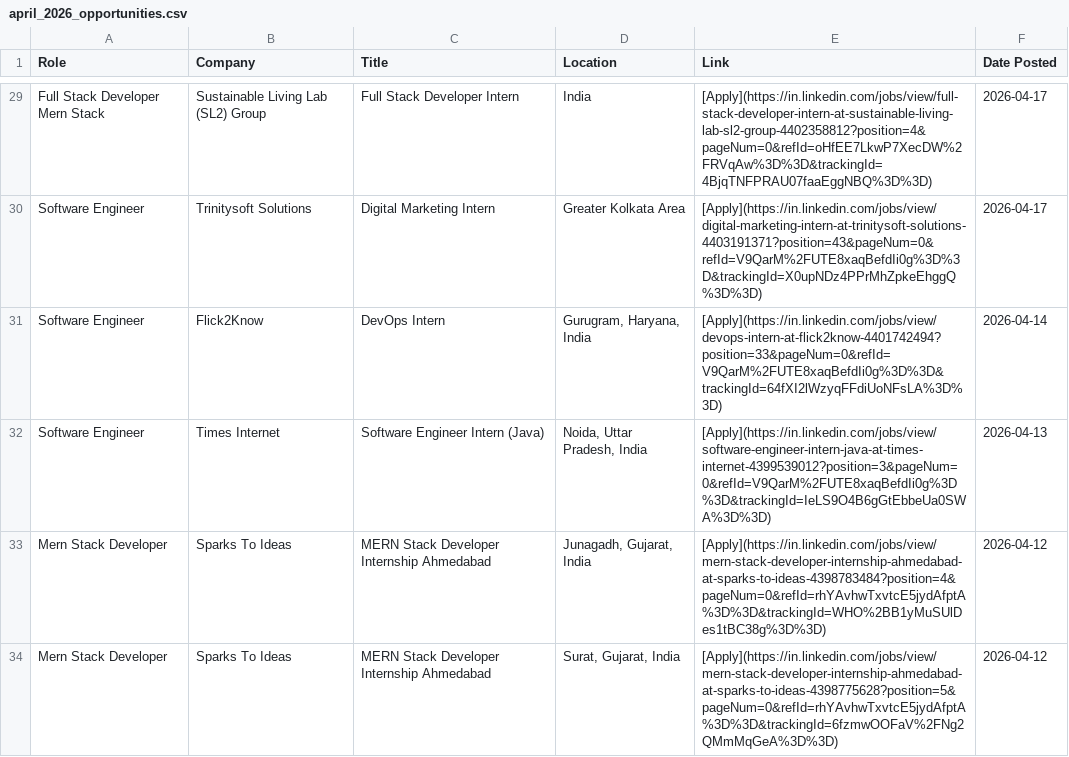
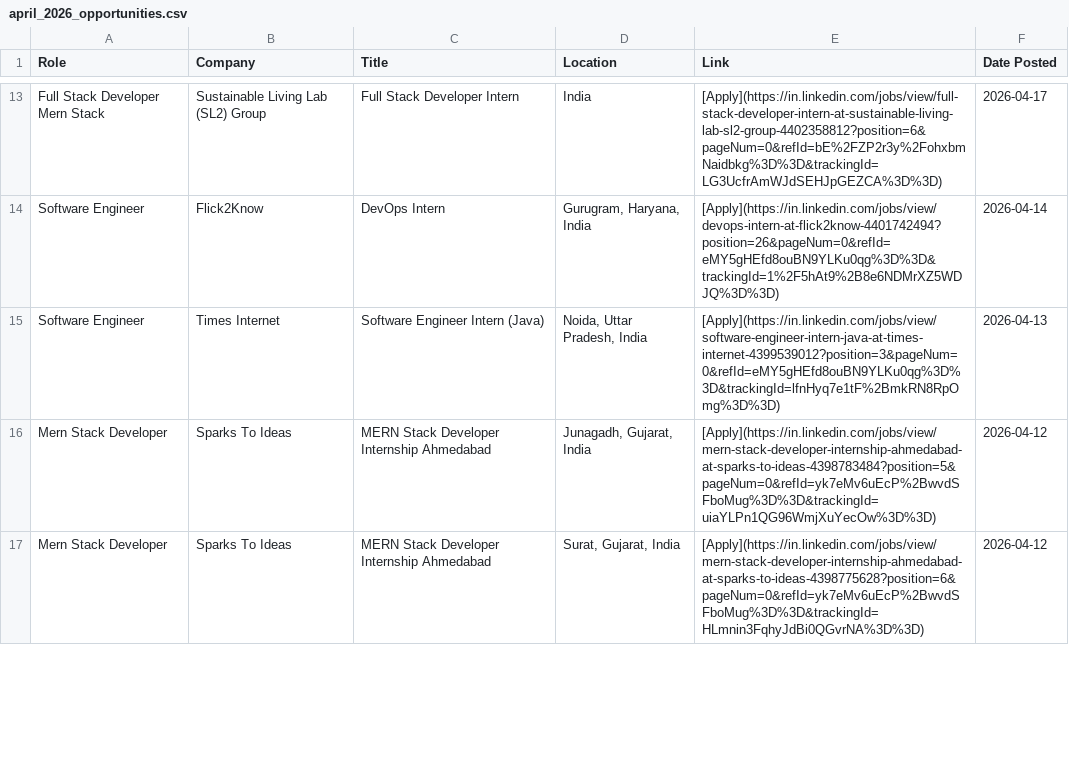
Before and after one commit to IshaCodes04/OpportunityHub, a CSV file: april_2026_opportunities.csv, drawn as a sheet; only a part is shown, gaps mark what is left out; removed rows and columns are numbered as before the commit, all else as after; the diff covers the shown part only; the diff names each change by its address in the sheet, - before the commit and + after, or states it on an @@ line.

```diff
--- a/april_2026_opportunities.csv
+++ b/april_2026_opportunities.csv
-E13 (Link): [Apply](https://in.linkedin.com/jobs/view/full-stack-developer-intern-at-sustainable-living-lab-sl2-group-4402358812?position=4&pageNum=0&refId=oHfEE7LkwP7XecDW%2FRVqAw%3D%3D&trackingId=4BjqTNFPRAU07faaEggNBQ%3D%3D)
+E13 (Link): [Apply](https://in.linkedin.com/jobs/view/full-stack-developer-intern-at-sustainable-living-lab-sl2-group-4402358812?position=6&pageNum=0&refId=bE%2FZP2r3y%2FohxbmNaidbkg%3D%3D&trackingId=LG3UcfrAmWJdSEHJpGEZCA%3D%3D)
-row 30: Software Engineer | Trinitysoft Solutions | Digital Marketing Intern | Greater Kolkata Area | [Apply](https://in.linkedin.com/jobs/view/digital-marketing-intern-at-trinitysoft-solutions-4403191371?position=43&pageNum=0&refId=V9QarM%2FUTE8xaqBefdIi0g%3D%3D&trackingId=X0upNDz4PPrMhZpkeEhggQ%3D%3D) | 2026-04-17
-E14 (Link): [Apply](https://in.linkedin.com/jobs/view/devops-intern-at-flick2know-4401742494?position=33&pageNum=0&refId=V9QarM%2FUTE8xaqBefdIi0g%3D%3D&trackingId=64fXI2lWzyqFFdiUoNFsLA%3D%3D)
+E14 (Link): [Apply](https://in.linkedin.com/jobs/view/devops-intern-at-flick2know-4401742494?position=26&pageNum=0&refId=eMY5gHEfd8ouBN9YLKu0qg%3D%3D&trackingId=1%2F5hAt9%2B8e6NDMrXZ5WDJQ%3D%3D)
-E15 (Link): [Apply](https://in.linkedin.com/jobs/view/software-engineer-intern-java-at-times-internet-4399539012?position=3&pageNum=0&refId=V9QarM%2FUTE8xaqBefdIi0g%3D%3D&trackingId=IeLS9O4B6gGtEbbeUa0SWA%3D%3D)
+E15 (Link): [Apply](https://in.linkedin.com/jobs/view/software-engineer-intern-java-at-times-internet-4399539012?position=3&pageNum=0&refId=eMY5gHEfd8ouBN9YLKu0qg%3D%3D&trackingId=lfnHyq7e1tF%2BmkRN8RpOmg%3D%3D)
-E16 (Link): [Apply](https://in.linkedin.com/jobs/view/mern-stack-developer-internship-ahmedabad-at-sparks-to-ideas-4398783484?position=4&pageNum=0&refId=rhYAvhwTxvtcE5jydAfptA%3D%3D&trackingId=WHO%2BB1yMuSUlDes1tBC38g%3D%3D)
+E16 (Link): [Apply](https://in.linkedin.com/jobs/view/mern-stack-developer-internship-ahmedabad-at-sparks-to-ideas-4398783484?position=5&pageNum=0&refId=yk7eMv6uEcP%2BwvdSFboMug%3D%3D&trackingId=uiaYLPn1QG96WmjXuYecOw%3D%3D)
-E17 (Link): [Apply](https://in.linkedin.com/jobs/view/mern-stack-developer-internship-ahmedabad-at-sparks-to-ideas-4398775628?position=5&pageNum=0&refId=rhYAvhwTxvtcE5jydAfptA%3D%3D&trackingId=6fzmwOOFaV%2FNg2QMmMqGeA%3D%3D)
+E17 (Link): [Apply](https://in.linkedin.com/jobs/view/mern-stack-developer-internship-ahmedabad-at-sparks-to-ideas-4398775628?position=6&pageNum=0&refId=yk7eMv6uEcP%2BwvdSFboMug%3D%3D&trackingId=HLmnin3FqhyJdBi0QGvrNA%3D%3D)
```
Also changed, not shown: 16 removed rows and 17 edited cells elsewhere in this file, 1 other file.
